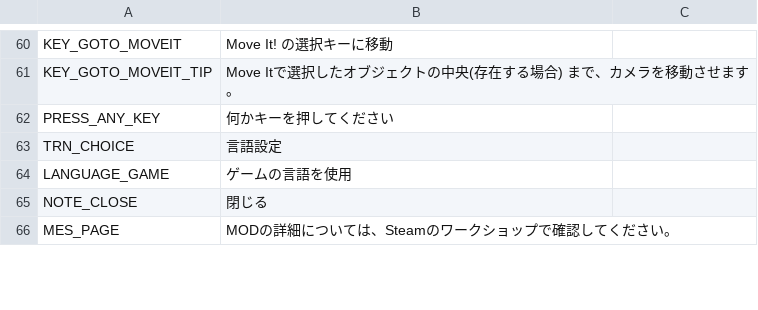
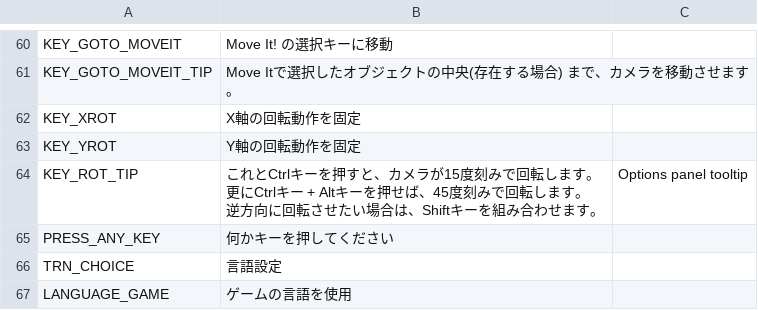
Before and after one commit to algernon-A/ACME, a CSV file: Translations/ja-JP.csv, drawn as a sheet; only a part is shown, gaps mark what is left out; the shorter side is filled out with more unchanged rows; ↵ is a line break in a cell; the diff names each change by its address in the sheet, - before the commit and + after, or states it on an @@ line.

```diff
--- a/Translations/ja-JP.csv
+++ b/Translations/ja-JP.csv
+row 62: KEY_XROT | X軸の回転動作を固定
+row 63: KEY_YROT | Y軸の回転動作を固定
+row 64: KEY_ROT_TIP | これとCtrlキーを押すと、カメラが15度刻みで回転します。 ↵ 更にCtrlキー + Altキーを押せば、45度刻みで回転します。 ↵ 逆方向に回転させたい場合は、Shiftキーを組み合わせます。 | Options panel tooltip
```
Also changed, not shown: Translations/cs-CZ.csv, Translations/ko-KR.csv, 8 other files.
